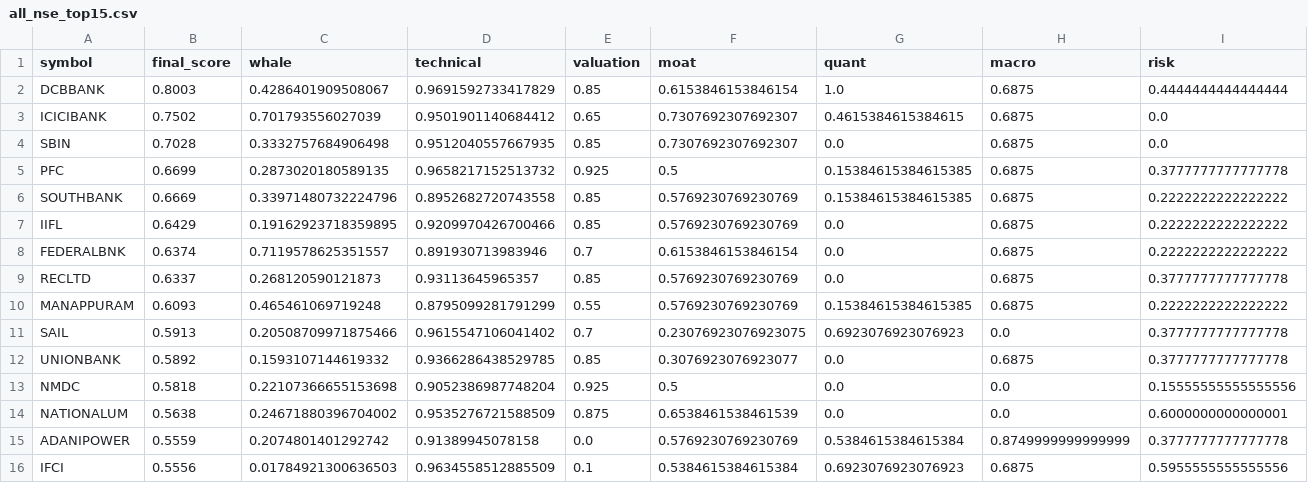
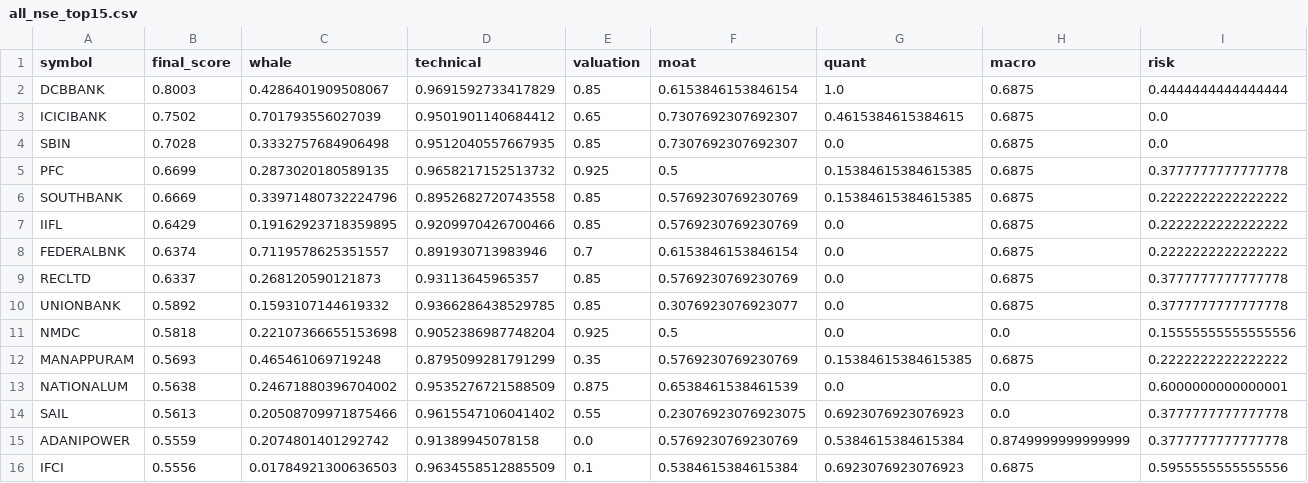
Before and after one commit to samir285-lang/whalewatch-alpha, a CSV file: output/all_nse_top15.csv, drawn as a sheet.

```diff
--- a/output/all_nse_top15.csv
+++ b/output/all_nse_top15.csv
@@ -9,7 +9,7 @@ FEDERALBNK,0.6374,0.7119578625351557,0.891930713983946,0.7,0.6153846153846154,0.
 RECLTD,0.6337,0.268120590121873,0.93113645965357,0.85,0.5769230769230769,0.0,0.6875,0.3777777777777778
-MANAPPURAM,0.6093,0.465461069719248,0.8795099281791299,0.55,0.5769230769230769,0.15384615384615385,0.6875,0.2222222222222222
-SAIL,0.5913,0.20508709971875466,0.9615547106041402,0.7,0.23076923076923075,0.6923076923076923,0.0,0.3777777777777778
 UNIONBANK,0.5892,0.1593107144619332,0.9366286438529785,0.85,0.3076923076923077,0.0,0.6875,0.3777777777777778
 NMDC,0.5818,0.22107366655153698,0.9052386987748204,0.925,0.5,0.0,0.0,0.15555555555555556
+MANAPPURAM,0.5693,0.465461069719248,0.8795099281791299,0.35,0.5769230769230769,0.15384615384615385,0.6875,0.2222222222222222
 NATIONALUM,0.5638,0.24671880396704002,0.9535276721588509,0.875,0.6538461538461539,0.0,0.0,0.6000000000000001
+SAIL,0.5613,0.20508709971875466,0.9615547106041402,0.55,0.23076923076923075,0.6923076923076923,0.0,0.3777777777777778
 ADANIPOWER,0.5559,0.2074801401292742,0.91389945078158,0.0,0.5769230769230769,0.5384615384615384,0.8749999999999999,0.3777777777777778
```
Also changed, not shown: output/fando_stocks_top15.csv, output/nifty_100_top15.csv, 2 other files.
